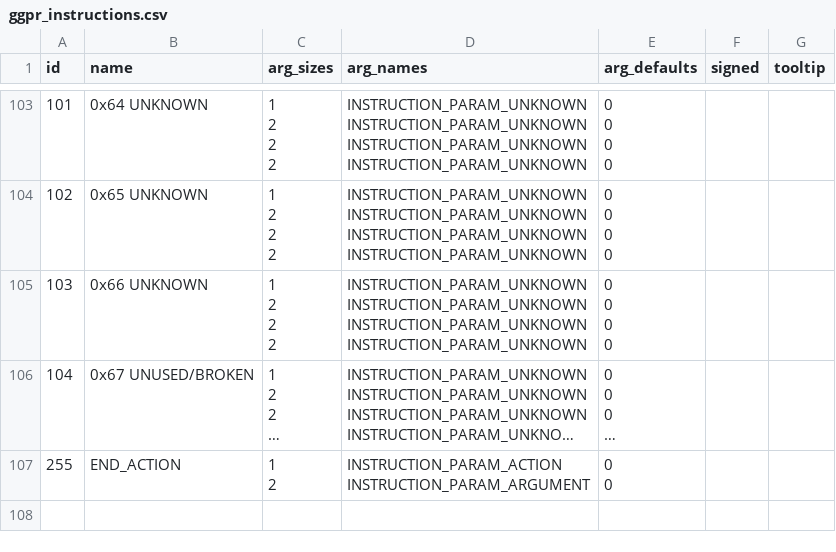
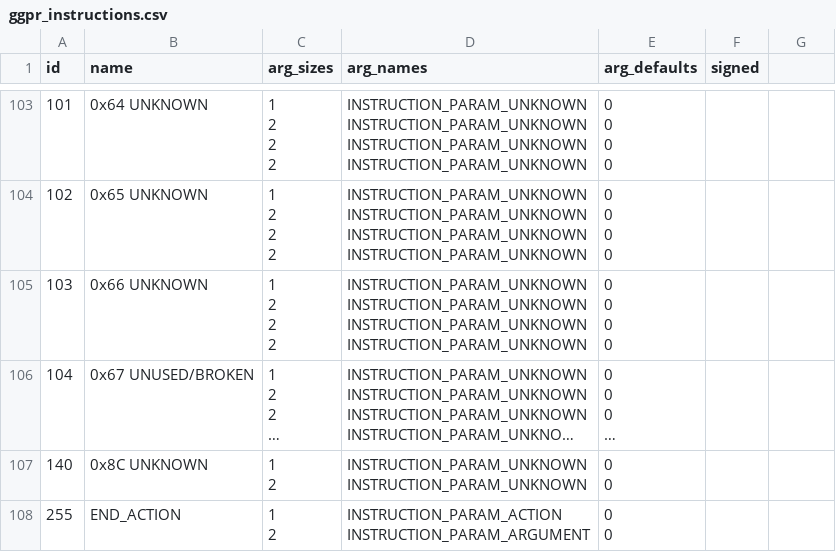
Before and after one commit to saltern/GearStudio, a CSV file: DATA/ggpr_instructions.csv, drawn as a sheet; only a part is shown, gaps mark what is left out; long unchanged cells end in …; ↵ is a line break in a cell; the diff names each change by its address in the sheet, - before the commit and + after, or states it on an @@ line.

Commit message:
Update ggpr_instructions.csv

```diff
--- a/DATA/ggpr_instructions.csv
+++ b/DATA/ggpr_instructions.csv
-G1: tooltip
+G1: (empty)
+row 107: 140 | 0x8C UNKNOWN | 1 ↵ 2 | INSTRUCTION_PARAM_UNKNOWN ↵ INSTRUCTION_PARAM_UNKNOWN | 0 ↵ 0
```
